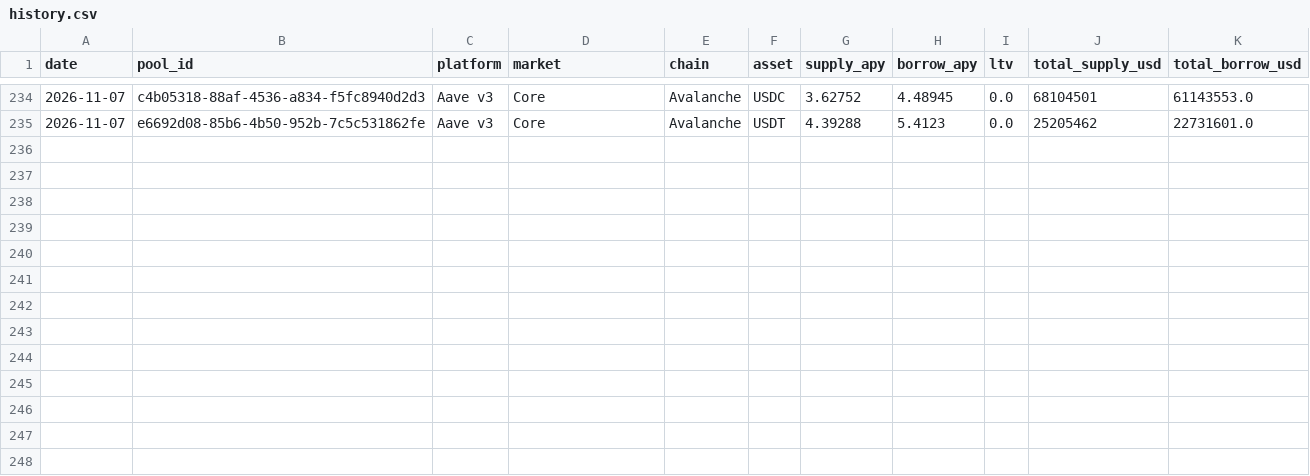
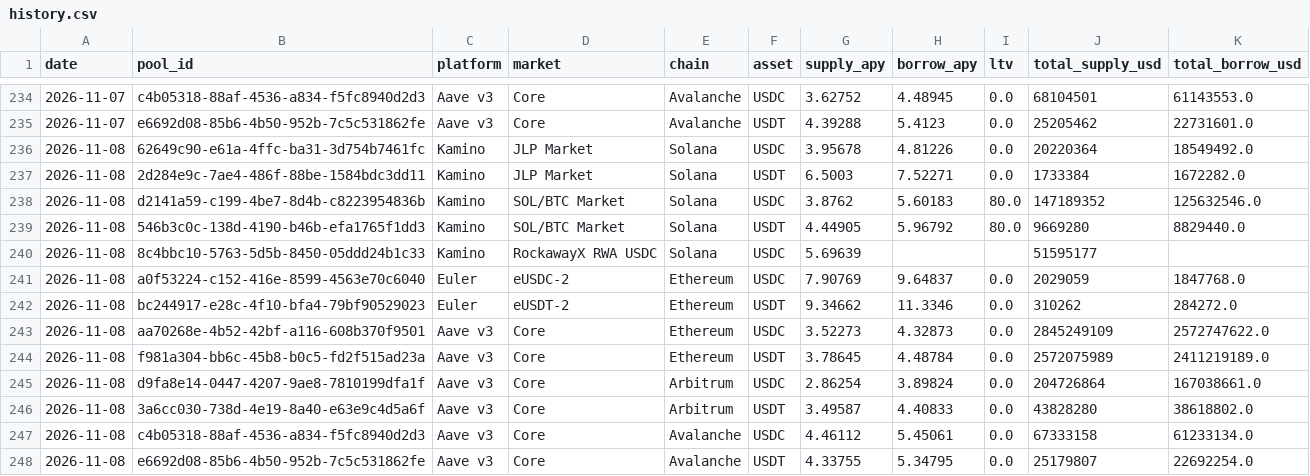
Before and after one commit to rttq/defi-parse, a CSV file: history.csv, drawn as a sheet; only a part is shown, gaps mark what is left out; the diff names each change by its address in the sheet, - before the commit and + after, or states it on an @@ line.

```diff
--- a/history.csv
+++ b/history.csv
+row 236: 2026-11-08 | 62649c90-e61a-4ffc-ba31-3d754b7461fc | Kamino | JLP Market | Solana | USDC | 3.95678 | 4.81226 | 0.0 | 20220364 | 18549492.0
+row 237: 2026-11-08 | 2d284e9c-7ae4-486f-88be-1584bdc3dd11 | Kamino | JLP Market | Solana | USDT | 6.5003 | 7.52271 | 0.0 | 1733384 | 1672282.0
+row 238: 2026-11-08 | d2141a59-c199-4be7-8d4b-c8223954836b | Kamino | SOL/BTC Market | Solana | USDC | 3.8762 | 5.60183 | 80.0 | 147189352 | 125632546.0
+row 239: 2026-11-08 | 546b3c0c-138d-4190-b46b-efa1765f1dd3 | Kamino | SOL/BTC Market | Solana | USDT | 4.44905 | 5.96792 | 80.0 | 9669280 | 8829440.0
+row 240: 2026-11-08 | 8c4bbc10-5763-5d5b-8450-05ddd24b1c33 | Kamino | RockawayX RWA USDC | Solana | USDC | 5.69639 |  |  | 51595177
+row 241: 2026-11-08 | a0f53224-c152-416e-8599-4563e70c6040 | Euler | eUSDC-2 | Ethereum | USDC | 7.90769 | 9.64837 | 0.0 | 2029059 | 1847768.0
+row 242: 2026-11-08 | bc244917-e28c-4f10-bfa4-79bf90529023 | Euler | eUSDT-2 | Ethereum | USDT | 9.34662 | 11.3346 | 0.0 | 310262 | 284272.0
+row 243: 2026-11-08 | aa70268e-4b52-42bf-a116-608b370f9501 | Aave v3 | Core | Ethereum | USDC | 3.52273 | 4.32873 | 0.0 | 2845249109 | 2572747622.0
+row 244: 2026-11-08 | f981a304-bb6c-45b8-b0c5-fd2f515ad23a | Aave v3 | Core | Ethereum | USDT | 3.78645 | 4.48784 | 0.0 | 2572075989 | 2411219189.0
+row 245: 2026-11-08 | d9fa8e14-0447-4207-9ae8-7810199dfa1f | Aave v3 | Core | Arbitrum | USDC | 2.86254 | 3.89824 | 0.0 | 204726864 | 167038661.0
+row 246: 2026-11-08 | 3a6cc030-738d-4e19-8a40-e63e9c4d5a6f | Aave v3 | Core | Arbitrum | USDT | 3.49587 | 4.40833 | 0.0 | 43828280 | 38618802.0
+row 247: 2026-11-08 | c4b05318-88af-4536-a834-f5fc8940d2d3 | Aave v3 | Core | Avalanche | USDC | 4.46112 | 5.45061 | 0.0 | 67333158 | 61233134.0
+row 248: 2026-11-08 | e6692d08-85b6-4b50-952b-7c5c531862fe | Aave v3 | Core | Avalanche | USDT | 4.33755 | 5.34795 | 0.0 | 25179807 | 22692254.0
```
